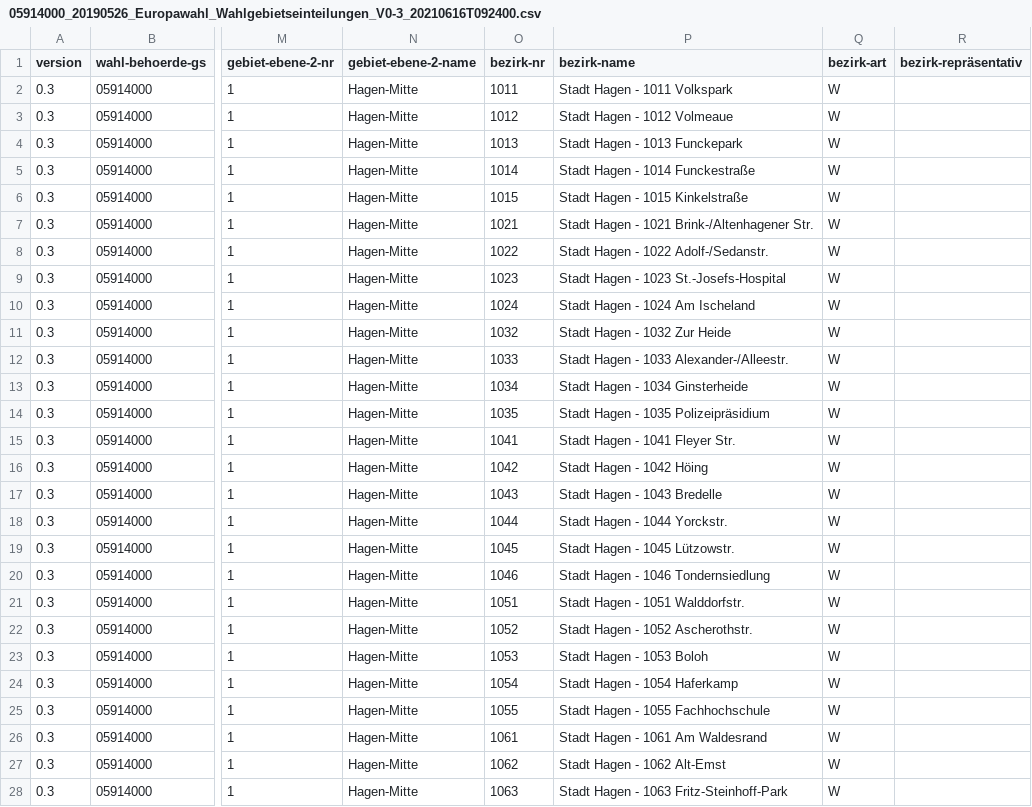
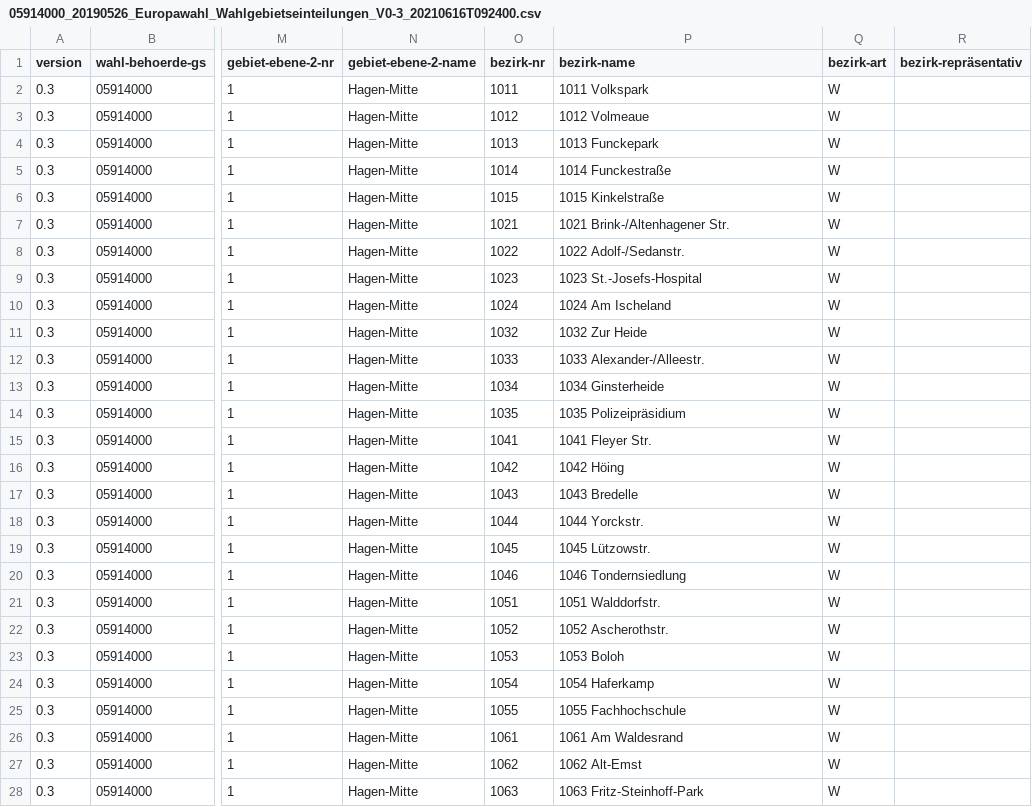
Before and after one commit to fhswf/wahlkarte, a CSV file: src/data/hagen-eu2019/05914000_20190526_Europawahl_Wahlgebietseinteilungen_V0-3_20210616T092400.csv, drawn as a sheet; only a part is shown, gaps mark what is left out; the diff covers the shown part only; the diff names each change by its address in the sheet, - before the commit and + after, or states it on an @@ line.

```diff
--- a/src/data/hagen-eu2019/05914000_20190526_Europawahl_Wahlgebietseinteilungen_V0-3_20210616T092400.csv
+++ b/src/data/hagen-eu2019/05914000_20190526_Europawahl_Wahlgebietseinteilungen_V0-3_20210616T092400.csv
-P2 (bezirk-name): Stadt Hagen - 1011 Volkspark
+P2 (bezirk-name): 1011 Volkspark
-P3 (bezirk-name): Stadt Hagen - 1012 Volmeaue
+P3 (bezirk-name): 1012 Volmeaue
-P4 (bezirk-name): Stadt Hagen - 1013 Funckepark
+P4 (bezirk-name): 1013 Funckepark
-P5 (bezirk-name): Stadt Hagen - 1014 Funckestraße
+P5 (bezirk-name): 1014 Funckestraße
-P6 (bezirk-name): Stadt Hagen - 1015 Kinkelstraße
+P6 (bezirk-name): 1015 Kinkelstraße
-P7 (bezirk-name): Stadt Hagen - 1021 Brink-/Altenhagener Str.
+P7 (bezirk-name): 1021 Brink-/Altenhagener Str.
-P8 (bezirk-name): Stadt Hagen - 1022 Adolf-/Sedanstr.
+P8 (bezirk-name): 1022 Adolf-/Sedanstr.
-P9 (bezirk-name): Stadt Hagen - 1023 St.-Josefs-Hospital
+P9 (bezirk-name): 1023 St.-Josefs-Hospital
-P10 (bezirk-name): Stadt Hagen - 1024 Am Ischeland
+P10 (bezirk-name): 1024 Am Ischeland
-P11 (bezirk-name): Stadt Hagen - 1032 Zur Heide
+P11 (bezirk-name): 1032 Zur Heide
-P12 (bezirk-name): Stadt Hagen - 1033 Alexander-/Alleestr.
+P12 (bezirk-name): 1033 Alexander-/Alleestr.
-P13 (bezirk-name): Stadt Hagen - 1034 Ginsterheide
+P13 (bezirk-name): 1034 Ginsterheide
-P14 (bezirk-name): Stadt Hagen - 1035 Polizeipräsidium
+P14 (bezirk-name): 1035 Polizeipräsidium
-P15 (bezirk-name): Stadt Hagen - 1041 Fleyer Str.
+P15 (bezirk-name): 1041 Fleyer Str.
-P16 (bezirk-name): Stadt Hagen - 1042 Höing
+P16 (bezirk-name): 1042 Höing
-P17 (bezirk-name): Stadt Hagen - 1043 Bredelle
+P17 (bezirk-name): 1043 Bredelle
-P18 (bezirk-name): Stadt Hagen - 1044 Yorckstr.
+P18 (bezirk-name): 1044 Yorckstr.
-P19 (bezirk-name): Stadt Hagen - 1045 Lützowstr.
+P19 (bezirk-name): 1045 Lützowstr.
-P20 (bezirk-name): Stadt Hagen - 1046 Tondernsiedlung
+P20 (bezirk-name): 1046 Tondernsiedlung
-P21 (bezirk-name): Stadt Hagen - 1051 Walddorfstr.
+P21 (bezirk-name): 1051 Walddorfstr.
-P22 (bezirk-name): Stadt Hagen - 1052 Ascherothstr.
+P22 (bezirk-name): 1052 Ascherothstr.
-P23 (bezirk-name): Stadt Hagen - 1053 Boloh
+P23 (bezirk-name): 1053 Boloh
-P24 (bezirk-name): Stadt Hagen - 1054 Haferkamp
+P24 (bezirk-name): 1054 Haferkamp
-P25 (bezirk-name): Stadt Hagen - 1055 Fachhochschule
+P25 (bezirk-name): 1055 Fachhochschule
-P26 (bezirk-name): Stadt Hagen - 1061 Am Waldesrand
+P26 (bezirk-name): 1061 Am Waldesrand
-P27 (bezirk-name): Stadt Hagen - 1062 Alt-Emst
+P27 (bezirk-name): 1062 Alt-Emst
-P28 (bezirk-name): Stadt Hagen - 1063 Fritz-Steinhoff-Park
+P28 (bezirk-name): 1063 Fritz-Steinhoff-Park
```
Also changed, not shown: 120 edited cells elsewhere in this file, src/data/hagen-btw2021/05914000_26.09.2021_Bundestagswahl_Wahlgebietseinteilungen_V0-3_23.09.2021 101222 499.csv.
